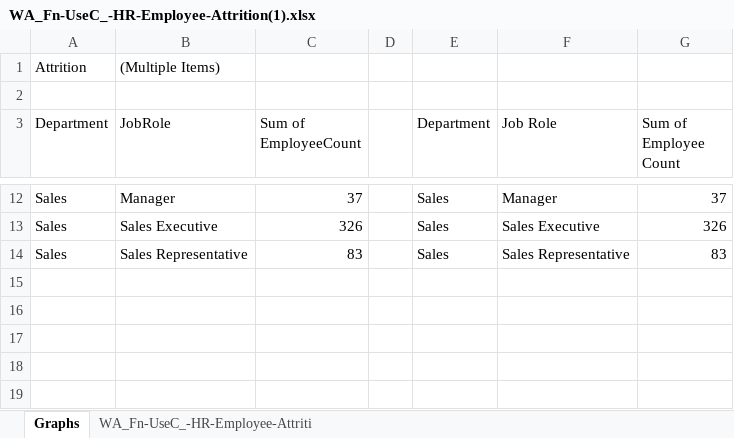
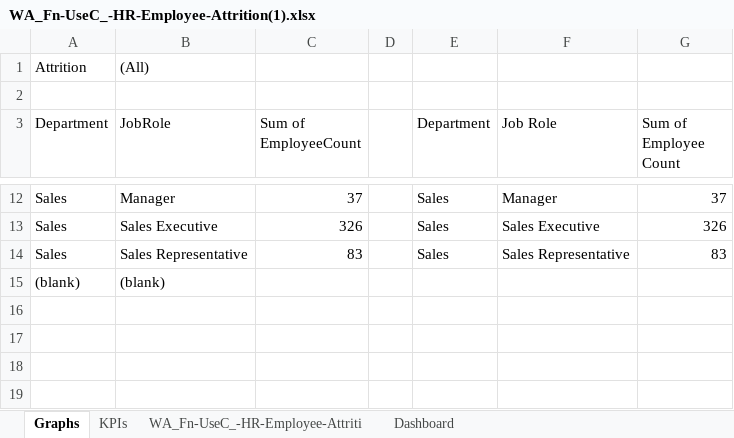
Before and after one commit to janvijariwala/Project, an Excel workbook: Module 3 Excel/WA_Fn-UseC_-HR-Employee-Attrition(1).xlsx, sheet Graphs, drawn as a sheet; only a part is shown, gaps mark what is left out; values as stored, in another font and other column widths than the file's, no borders; charts and pictures not drawn; the diff covers the shown part only; the diff names each change by its address in the sheet, - before the commit and + after, or states it on an @@ line.

```diff
--- a/Module 3 Excel/WA_Fn-UseC_-HR-Employee-Attrition(1).xlsx (sheet Graphs)
+++ b/Module 3 Excel/WA_Fn-UseC_-HR-Employee-Attrition(1).xlsx (sheet Graphs)
+sheet tab: KPIs
+sheet tab: Dashboard
-B1 (JobRole): (Multiple Items)
+B1 (JobRole): (All)
-row 15: (empty)
+row 15: (blank) | (blank)
```
Also changed, not shown: 48 added rows elsewhere in this sheet, charts or pictures.
